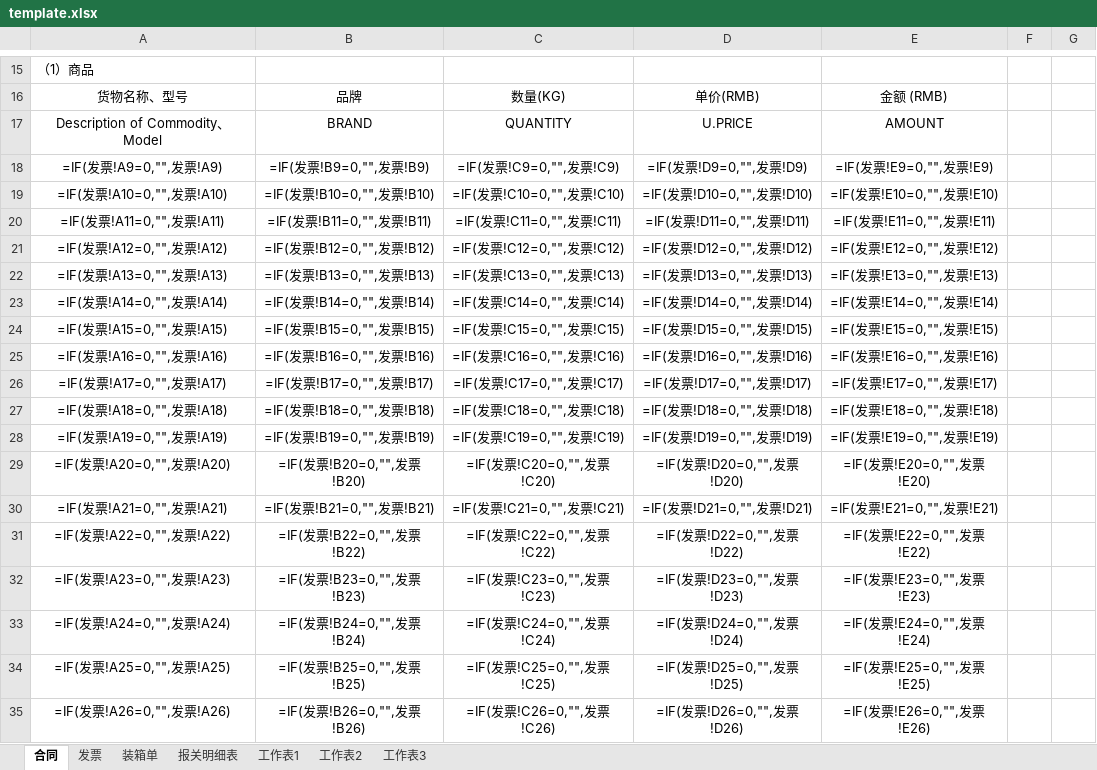
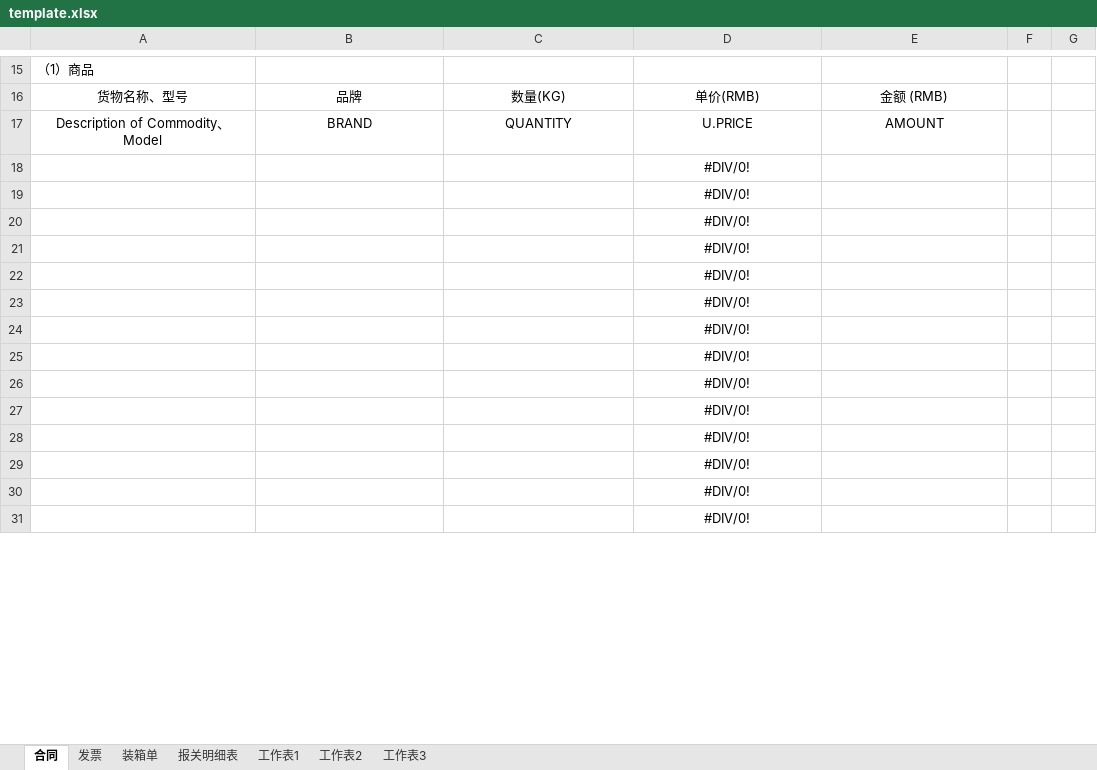
Before and after one commit to yypstyle/yypstylettdoo, an Excel workbook: template.xlsx, sheet 合同, drawn as a sheet; only a part is shown, gaps mark what is left out; values as stored, in another font and other column widths than the file's, no borders; formulas without a stored value are shown as written; removed rows and columns are numbered as before the commit, all else as after; the diff covers the shown part only; the diff names each change by its address in the sheet, - before the commit and + after, or states it on an @@ line.

```diff
--- a/template.xlsx (sheet 合同)
+++ b/template.xlsx (sheet 合同)
-row 18: =IF(发票!A9=0,"",发票!A9) | =IF(发票!B9=0,"",发票!B9) | =IF(发票!C9=0,"",发票!C9) | =IF(发票!D9=0,"",发票!D9) | =IF(发票!E9=0,"",发票!E9)
-row 19: =IF(发票!A10=0,"",发票!A10) | =IF(发票!B10=0,"",发票!B10) | =IF(发票!C10=0,"",发票!C10) | =IF(发票!D10=0,"",发票!D10) | =IF(发票!E10=0,"",发票!E10)
-row 20: =IF(发票!A11=0,"",发票!A11) | =IF(发票!B11=0,"",发票!B11) | =IF(发票!C11=0,"",发票!C11) | =IF(发票!D11=0,"",发票!D11) | =IF(发票!E11=0,"",发票!E11)
-row 21: =IF(发票!A12=0,"",发票!A12) | =IF(发票!B12=0,"",发票!B12) | =IF(发票!C12=0,"",发票!C12) | =IF(发票!D12=0,"",发票!D12) | =IF(发票!E12=0,"",发票!E12)
-row 22: =IF(发票!A13=0,"",发票!A13) | =IF(发票!B13=0,"",发票!B13) | =IF(发票!C13=0,"",发票!C13) | =IF(发票!D13=0,"",发票!D13) | =IF(发票!E13=0,"",发票!E13)
-row 23: =IF(发票!A14=0,"",发票!A14) | =IF(发票!B14=0,"",发票!B14) | =IF(发票!C14=0,"",发票!C14) | =IF(发票!D14=0,"",发票!D14) | =IF(发票!E14=0,"",发票!E14)
-row 24: =IF(发票!A15=0,"",发票!A15) | =IF(发票!B15=0,"",发票!B15) | =IF(发票!C15=0,"",发票!C15) | =IF(发票!D15=0,"",发票!D15) | =IF(发票!E15=0,"",发票!E15)
-row 25: =IF(发票!A16=0,"",发票!A16) | =IF(发票!B16=0,"",发票!B16) | =IF(发票!C16=0,"",发票!C16) | =IF(发票!D16=0,"",发票!D16) | =IF(发票!E16=0,"",发票!E16)
-row 26: =IF(发票!A17=0,"",发票!A17) | =IF(发票!B17=0,"",发票!B17) | =IF(发票!C17=0,"",发票!C17) | =IF(发票!D17=0,"",发票!D17) | =IF(发票!E17=0,"",发票!E17)
-row 27: =IF(发票!A18=0,"",发票!A18) | =IF(发票!B18=0,"",发票!B18) | =IF(发票!C18=0,"",发票!C18) | =IF(发票!D18=0,"",发票!D18) | =IF(发票!E18=0,"",发票!E18)
-row 28: =IF(发票!A19=0,"",发票!A19) | =IF(发票!B19=0,"",发票!B19) | =IF(发票!C19=0,"",发票!C19) | =IF(发票!D19=0,"",发票!D19) | =IF(发票!E19=0,"",发票!E19)
-row 29: =IF(发票!A20=0,"",发票!A20) | =IF(发票!B20=0,"",发票!B20) | =IF(发票!C20=0,"",发票!C20) | =IF(发票!D20=0,"",发票!D20) | =IF(发票!E20=0,"",发票!E20)
-row 30: =IF(发票!A21=0,"",发票!A21) | =IF(发票!B21=0,"",发票!B21) | =IF(发票!C21=0,"",发票!C21) | =IF(发票!D21=0,"",发票!D21) | =IF(发票!E21=0,"",发票!E21)
-row 31: =IF(发票!A22=0,"",发票!A22) | =IF(发票!B22=0,"",发票!B22) | =IF(发票!C22=0,"",发票!C22) | =IF(发票!D22=0,"",发票!D22) | =IF(发票!E22=0,"",发票!E22)
-row 32: =IF(发票!A23=0,"",发票!A23) | =IF(发票!B23=0,"",发票!B23) | =IF(发票!C23=0,"",发票!C23) | =IF(发票!D23=0,"",发票!D23) | =IF(发票!E23=0,"",发票!E23)
-row 33: =IF(发票!A24=0,"",发票!A24) | =IF(发票!B24=0,"",发票!B24) | =IF(发票!C24=0,"",发票!C24) | =IF(发票!D24=0,"",发票!D24) | =IF(发票!E24=0,"",发票!E24)
-row 34: =IF(发票!A25=0,"",发票!A25) | =IF(发票!B25=0,"",发票!B25) | =IF(发票!C25=0,"",发票!C25) | =IF(发票!D25=0,"",发票!D25) | =IF(发票!E25=0,"",发票!E25)
-row 35: =IF(发票!A26=0,"",发票!A26) | =IF(发票!B26=0,"",发票!B26) | =IF(发票!C26=0,"",发票!C26) | =IF(发票!D26=0,"",发票!D26) | =IF(发票!E26=0,"",发票!E26)
+row 18:  |  |  | #DIV/0!
+row 19:  |  |  | #DIV/0!
+row 20:  |  |  | #DIV/0!
+row 21:  |  |  | #DIV/0!
+row 22:  |  |  | #DIV/0!
+row 23:  |  |  | #DIV/0!
+row 24:  |  |  | #DIV/0!
+row 25:  |  |  | #DIV/0!
+row 26:  |  |  | #DIV/0!
+row 27:  |  |  | #DIV/0!
+row 28:  |  |  | #DIV/0!
+row 29:  |  |  | #DIV/0!
+row 30:  |  |  | #DIV/0!
+row 31:  |  |  | #DIV/0!
```
Also changed, not shown: 4 added rows and 4 edited cells elsewhere in this sheet, sheet 报关明细表, sheet 装箱单, sheet 工作表2, sheet 发票, sheet 工作表3, formulas that keep their value, hidden cells, 3 other files.
